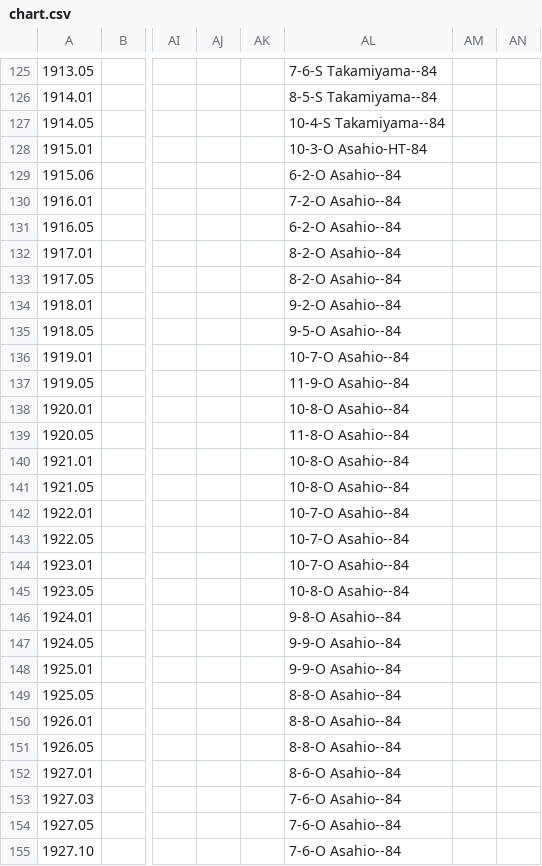
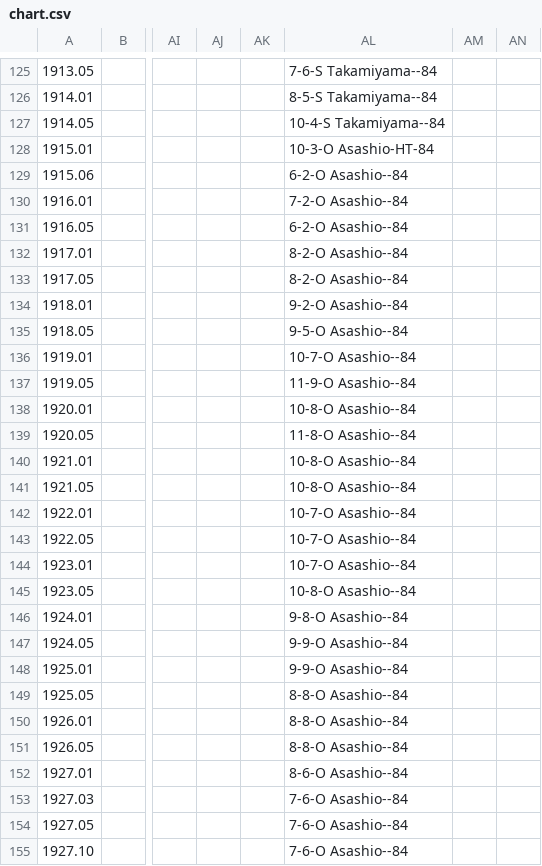
Before and after one commit to chiyotasuke/andre1670, a CSV file: chart.csv, drawn as a sheet; only a part is shown, gaps mark what is left out; the diff covers the shown part only; the diff names each change by its address in the sheet, - before the commit and + after, or states it on an @@ line.

Commit message:
Update chart.csv

```diff
--- a/chart.csv
+++ b/chart.csv
-AL128: 10-3-O Asahio-HT-84
+AL128: 10-3-O Asashio-HT-84
-AL129: 6-2-O Asahio--84
+AL129: 6-2-O Asashio--84
-AL130: 7-2-O Asahio--84
+AL130: 7-2-O Asashio--84
-AL131: 6-2-O Asahio--84
+AL131: 6-2-O Asashio--84
-AL132:AL133: 8-2-O Asahio--84
+AL132:AL133: 8-2-O Asashio--84
-AL134: 9-2-O Asahio--84
+AL134: 9-2-O Asashio--84
-AL135: 9-5-O Asahio--84
+AL135: 9-5-O Asashio--84
-AL136: 10-7-O Asahio--84
+AL136: 10-7-O Asashio--84
-AL137: 11-9-O Asahio--84
+AL137: 11-9-O Asashio--84
-AL138: 10-8-O Asahio--84
+AL138: 10-8-O Asashio--84
-AL139: 11-8-O Asahio--84
+AL139: 11-8-O Asashio--84
-AL140:AL141: 10-8-O Asahio--84
+AL140:AL141: 10-8-O Asashio--84
-AL142:AL144: 10-7-O Asahio--84
+AL142:AL144: 10-7-O Asashio--84
-AL145: 10-8-O Asahio--84
+AL145: 10-8-O Asashio--84
-AL146: 9-8-O Asahio--84
+AL146: 9-8-O Asashio--84
-AL147:AL148: 9-9-O Asahio--84
+AL147:AL148: 9-9-O Asashio--84
-AL149:AL151: 8-8-O Asahio--84
+AL149:AL151: 8-8-O Asashio--84
-AL152: 8-6-O Asahio--84
+AL152: 8-6-O Asashio--84
-AL153:AL155: 7-6-O Asahio--84
+AL153:AL155: 7-6-O Asashio--84
```
Also changed, not shown: 39 edited cells elsewhere in this file.
